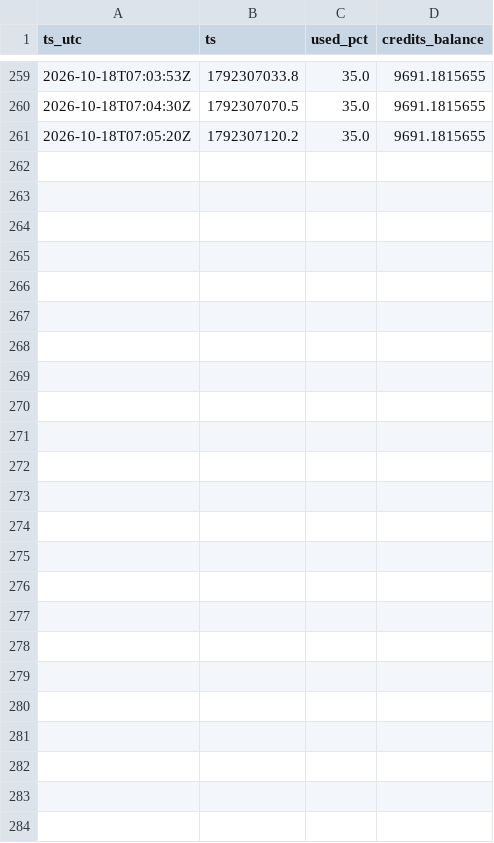
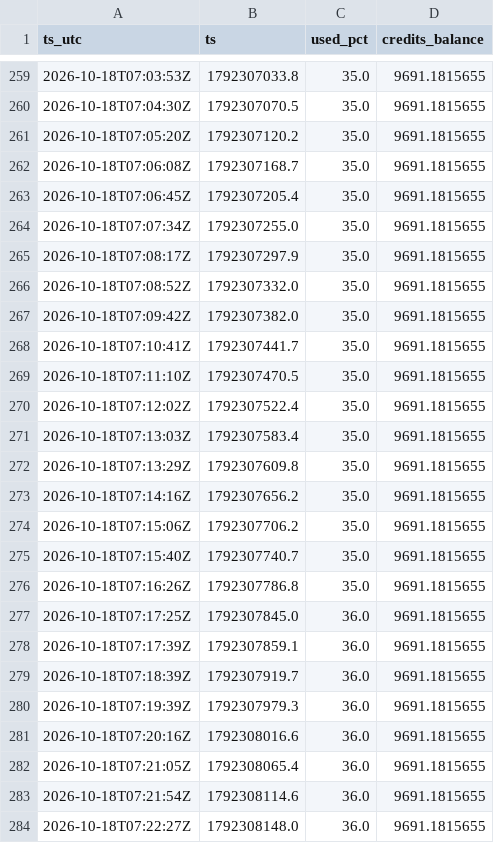
Before and after one commit to neverhuman/admiralty, a CSV file: data/history/quota/codex_quota.csv, drawn as a sheet; only a part is shown, gaps mark what is left out; the diff names each change by its address in the sheet, - before the commit and + after, or states it on an @@ line.

```diff
--- a/data/history/quota/codex_quota.csv
+++ b/data/history/quota/codex_quota.csv
+row 262: 2026-10-18T07:06:08Z | 1792307168.7 | 35.0 | 9691.1815655
+row 263: 2026-10-18T07:06:45Z | 1792307205.4 | 35.0 | 9691.1815655
+row 264: 2026-10-18T07:07:34Z | 1792307255.0 | 35.0 | 9691.1815655
+row 265: 2026-10-18T07:08:17Z | 1792307297.9 | 35.0 | 9691.1815655
+row 266: 2026-10-18T07:08:52Z | 1792307332.0 | 35.0 | 9691.1815655
+row 267: 2026-10-18T07:09:42Z | 1792307382.0 | 35.0 | 9691.1815655
+row 268: 2026-10-18T07:10:41Z | 1792307441.7 | 35.0 | 9691.1815655
+row 269: 2026-10-18T07:11:10Z | 1792307470.5 | 35.0 | 9691.1815655
+row 270: 2026-10-18T07:12:02Z | 1792307522.4 | 35.0 | 9691.1815655
+row 271: 2026-10-18T07:13:03Z | 1792307583.4 | 35.0 | 9691.1815655
+row 272: 2026-10-18T07:13:29Z | 1792307609.8 | 35.0 | 9691.1815655
+row 273: 2026-10-18T07:14:16Z | 1792307656.2 | 35.0 | 9691.1815655
+row 274: 2026-10-18T07:15:06Z | 1792307706.2 | 35.0 | 9691.1815655
+row 275: 2026-10-18T07:15:40Z | 1792307740.7 | 35.0 | 9691.1815655
+row 276: 2026-10-18T07:16:26Z | 1792307786.8 | 35.0 | 9691.1815655
+row 277: 2026-10-18T07:17:25Z | 1792307845.0 | 36.0 | 9691.1815655
+row 278: 2026-10-18T07:17:39Z | 1792307859.1 | 36.0 | 9691.1815655
+row 279: 2026-10-18T07:18:39Z | 1792307919.7 | 36.0 | 9691.1815655
+row 280: 2026-10-18T07:19:39Z | 1792307979.3 | 36.0 | 9691.1815655
+row 281: 2026-10-18T07:20:16Z | 1792308016.6 | 36.0 | 9691.1815655
+row 282: 2026-10-18T07:21:05Z | 1792308065.4 | 36.0 | 9691.1815655
+row 283: 2026-10-18T07:21:54Z | 1792308114.6 | 36.0 | 9691.1815655
+row 284: 2026-10-18T07:22:27Z | 1792308148.0 | 36.0 | 9691.1815655
```
Also changed, not shown: data/history/ledger/model_usage.csv, data/history/resources/disk_used.csv, 8 other files.
